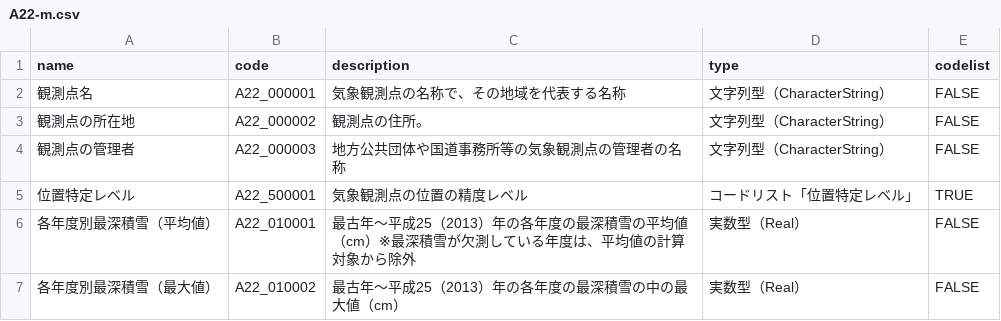
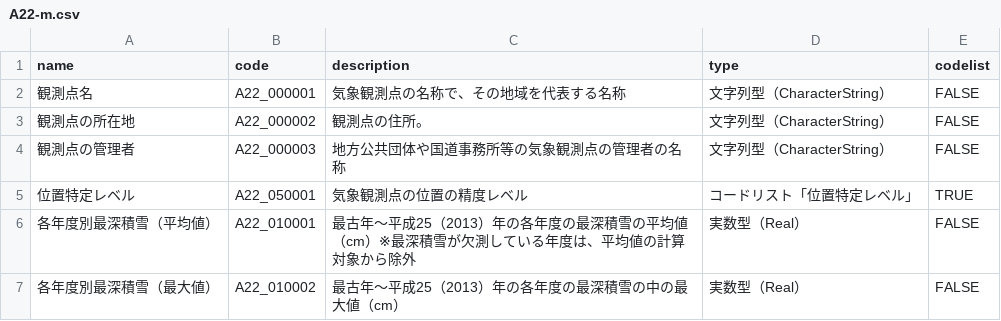
Before and after one commit to yutannihilation/kokudosuuchi-metadata, a CSV file: data/colnames_other/A22-m.csv, drawn as a sheet; only a part is shown.

```diff
--- a/data/colnames_other/A22-m.csv
+++ b/data/colnames_other/A22-m.csv
@@ -4,3 +4,3 @@ name,code,description,type,codelist
 観測点の管理者,A22_000003,地方公共団体や国道事務所等の気象観測点の管理者の名称,文字列型（CharacterString）,FALSE
-位置特定レベル,A22_500001,気象観測点の位置の精度レベル,コードリスト「位置特定レベル」,TRUE
+位置特定レベル,A22_050001,気象観測点の位置の精度レベル,コードリスト「位置特定レベル」,TRUE
 各年度別最深積雪（平均値）,A22_010001,最古年～平成25（2013）年の各年度の最深積雪の平均値（cm）※最深積雪が欠測している年度は、平均値の計算対象から除外,実数型（Real）,FALSE
```
Also changed, not shown: data/joined.csv, data/matching_types.csv, 7 other files.
